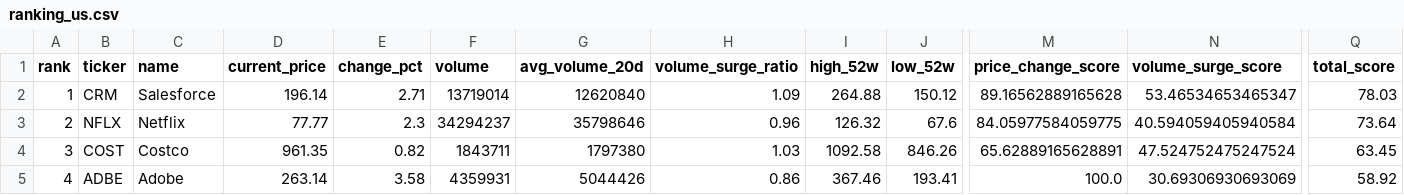
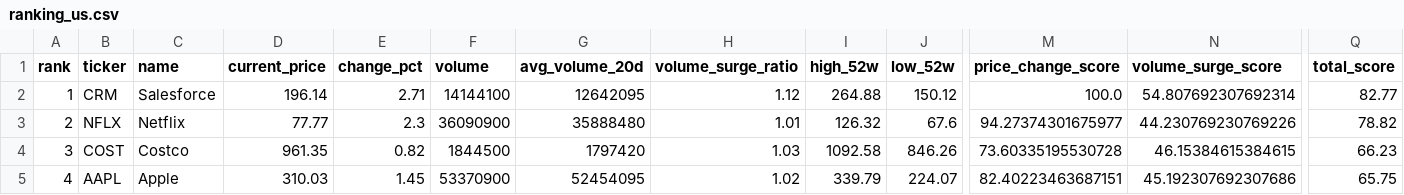
Before and after one commit to ynokinawa19-lgtm/stock-ranking-app, a CSV file: data/ranking_us.csv, drawn as a sheet; only a part is shown, gaps mark what is left out; the diff covers the shown part only; the diff names each change by its address in the sheet, - before the commit and + after, or states it on an @@ line.

```diff
--- a/data/ranking_us.csv
+++ b/data/ranking_us.csv
-F2 (volume): 13719014
+F2 (volume): 14144100
-G2 (avg_volume_20d): 12620840
+G2 (avg_volume_20d): 12642095
-H2 (volume_surge_ratio): 1.09
+H2 (volume_surge_ratio): 1.12
-M2 (price_change_score): 89.16562889165628
+M2 (price_change_score): 100.0
-N2 (volume_surge_score): 53.46534653465347
+N2 (volume_surge_score): 54.807692307692314
-Q2 (total_score): 78.03
+Q2 (total_score): 82.77
-F3 (volume): 34294237
+F3 (volume): 36090900
-G3 (avg_volume_20d): 35798646
+G3 (avg_volume_20d): 35888480
-H3 (volume_surge_ratio): 0.96
+H3 (volume_surge_ratio): 1.01
-M3 (price_change_score): 84.05977584059775
+M3 (price_change_score): 94.27374301675977
-N3 (volume_surge_score): 40.594059405940584
+N3 (volume_surge_score): 44.230769230769226
-Q3 (total_score): 73.64
+Q3 (total_score): 78.82
-F4 (volume): 1843711
+F4 (volume): 1844500
-G4 (avg_volume_20d): 1797380
+G4 (avg_volume_20d): 1797420
-M4 (price_change_score): 65.62889165628891
+M4 (price_change_score): 73.60335195530728
-N4 (volume_surge_score): 47.524752475247524
+N4 (volume_surge_score): 46.15384615384615
-Q4 (total_score): 63.45
+Q4 (total_score): 66.23
-B5 (ticker): ADBE
+B5 (ticker): AAPL
-C5 (name): Adobe
+C5 (name): Apple
-D5 (current_price): 263.14
+D5 (current_price): 310.03
-E5 (change_pct): 3.58
+E5 (change_pct): 1.45
-F5 (volume): 4359931
+F5 (volume): 53370900
-G5 (avg_volume_20d): 5044426
+G5 (avg_volume_20d): 52454095
-H5 (volume_surge_ratio): 0.86
+H5 (volume_surge_ratio): 1.02
-I5 (high_52w): 367.46
+I5 (high_52w): 339.79
-J5 (low_52w): 193.41
+J5 (low_52w): 224.07
-M5 (price_change_score): 100.0
+M5 (price_change_score): 82.40223463687151
-N5 (volume_surge_score): 30.69306930693069
+N5 (volume_surge_score): 45.192307692307686
-Q5 (total_score): 58.92
+Q5 (total_score): 65.75
```
Also changed, not shown: 156 edited cells elsewhere in this file, data/ranking_jp.csv, 3 other files.
